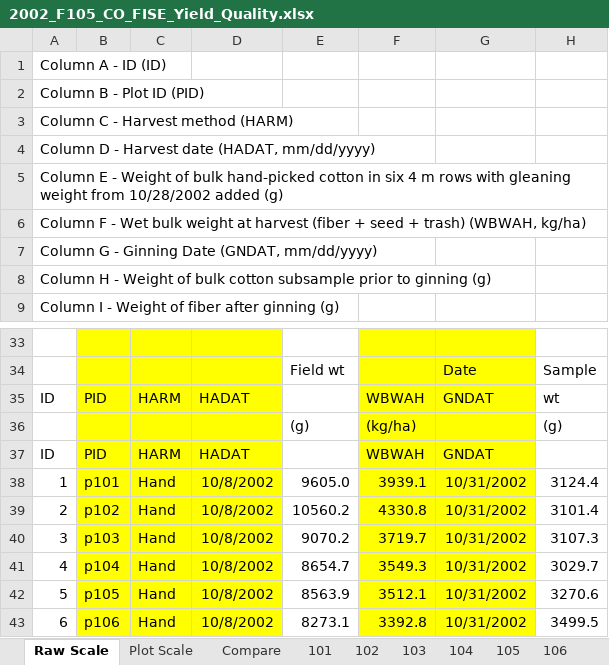
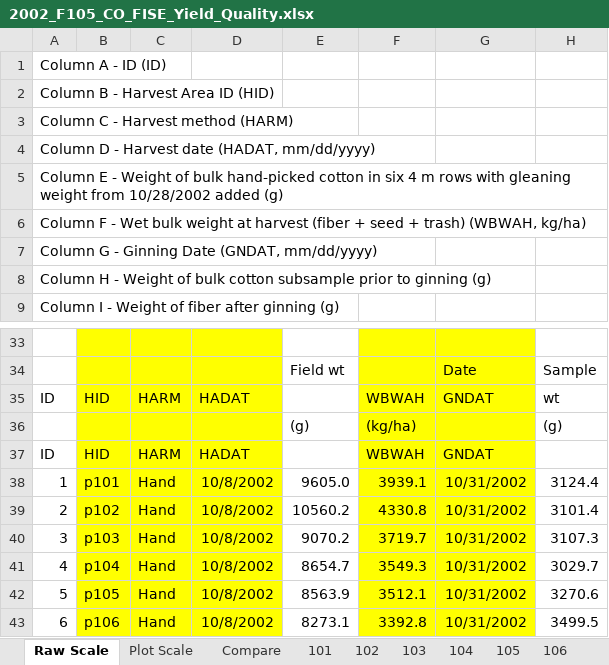
Before and after one commit to USDA-REE-ARS/cottondata, an Excel workbook: Data/2002_F105_CO_FISE/2002_F105_CO_FISE_Yield_Quality.xlsx, sheet Raw Scale, drawn as a sheet; only a part is shown, gaps mark what is left out; values as stored, in another font and other column widths than the file's, no borders; the diff names each change by its address in the sheet, - before the commit and + after, or states it on an @@ line.

```diff
--- a/Data/2002_F105_CO_FISE/2002_F105_CO_FISE_Yield_Quality.xlsx (sheet Raw Scale)
+++ b/Data/2002_F105_CO_FISE/2002_F105_CO_FISE_Yield_Quality.xlsx (sheet Raw Scale)
-A2: Column B - Plot ID (PID)
+A2: Column B - Harvest Area ID (HID)
-B35: PID
+B35: HID
-B37: PID
+B37: HID
```
Also changed, not shown: charts or pictures, Data/2003_F105_CO_FISE/2003_F105_CO_FISE_Management.xlsx, Data/2003_F105_CO_FISE/2003_F105_CO_FISE_Yield_Quality.xlsx, 42 other files.
